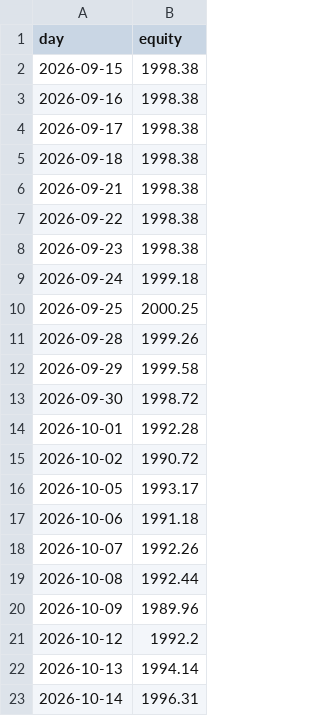
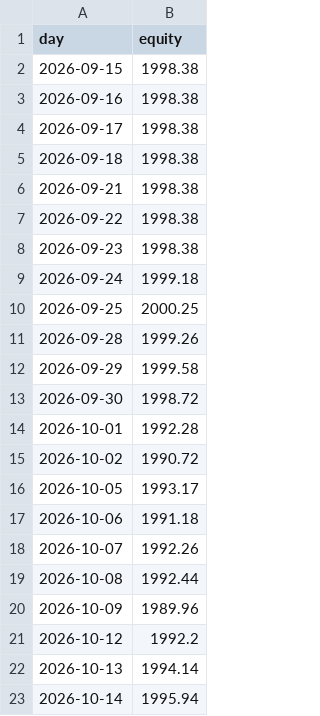
Before and after one commit to SinbadTheExplorer/graywind, a CSV file: state/small/equity_history.csv, drawn as a sheet.

```diff
--- a/state/small/equity_history.csv
+++ b/state/small/equity_history.csv
@@ -22,2 +22,2 @@ day,equity
 2026-10-13,1994.14
-2026-10-14,1996.31
+2026-10-14,1995.94
```
Also changed, not shown: dashboard-data/small/equity_curve.csv, dashboard-data/small/status.csv, 1 other file.
